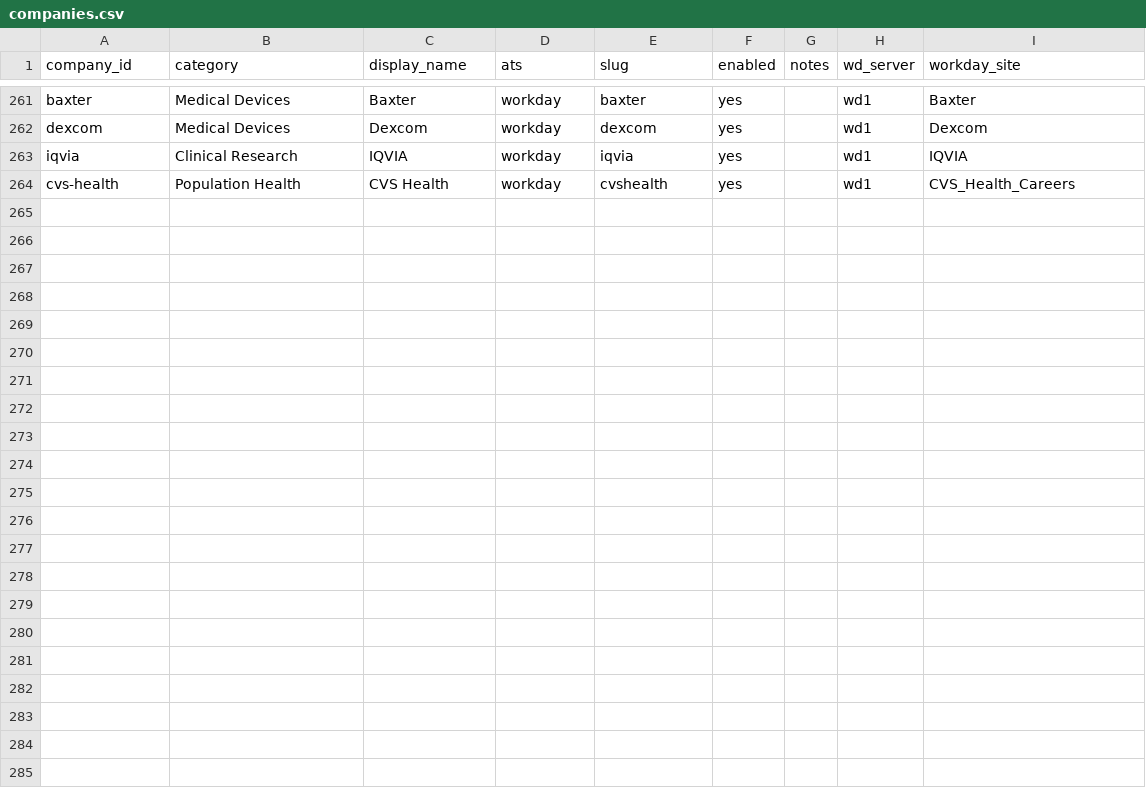
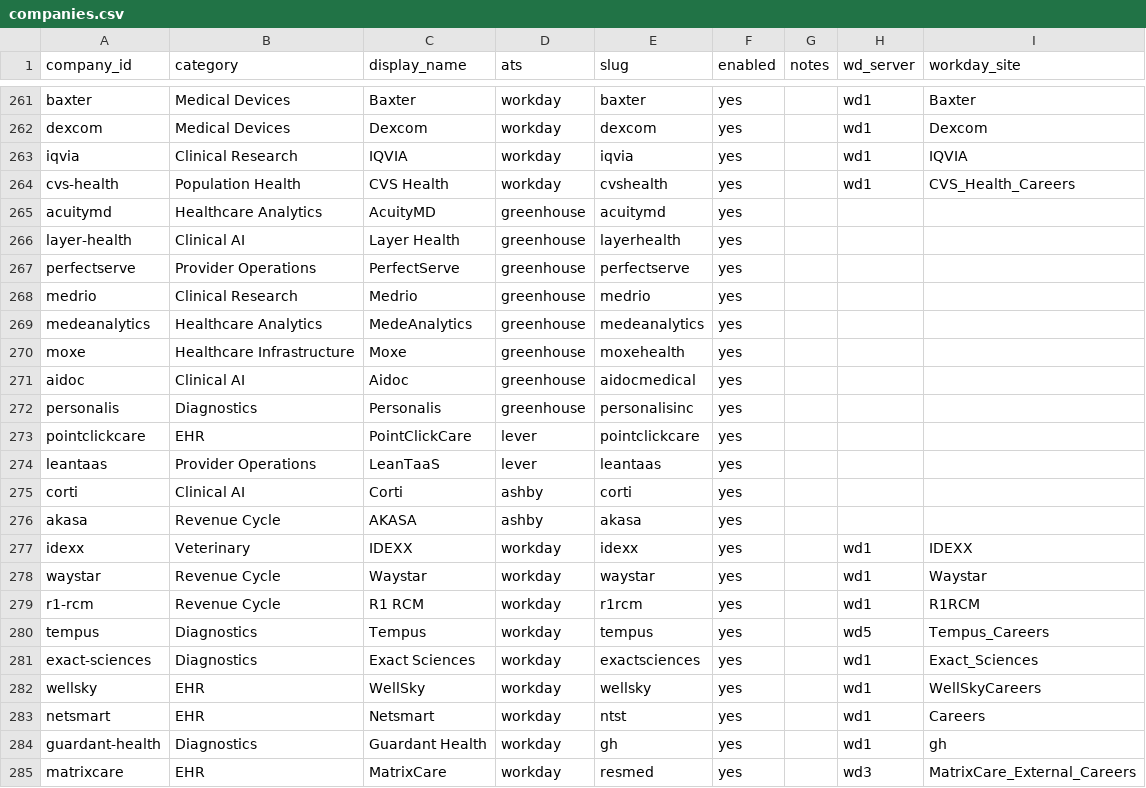
Before and after one commit to Artzalife/job-search-agent, a CSV file: data/companies.csv, drawn as a sheet; only a part is shown, gaps mark what is left out; the diff names each change by its address in the sheet, - before the commit and + after, or states it on an @@ line.

```diff
--- a/data/companies.csv
+++ b/data/companies.csv
+row 265: acuitymd | Healthcare Analytics | AcuityMD | greenhouse | acuitymd | yes
+row 266: layer-health | Clinical AI | Layer Health | greenhouse | layerhealth | yes
+row 267: perfectserve | Provider Operations | PerfectServe | greenhouse | perfectserve | yes
+row 268: medrio | Clinical Research | Medrio | greenhouse | medrio | yes
+row 269: medeanalytics | Healthcare Analytics | MedeAnalytics | greenhouse | medeanalytics | yes
+row 270: moxe | Healthcare Infrastructure | Moxe | greenhouse | moxehealth | yes
+row 271: aidoc | Clinical AI | Aidoc | greenhouse | aidocmedical | yes
+row 272: personalis | Diagnostics | Personalis | greenhouse | personalisinc | yes
+row 273: pointclickcare | EHR | PointClickCare | lever | pointclickcare | yes
+row 274: leantaas | Provider Operations | LeanTaaS | lever | leantaas | yes
+row 275: corti | Clinical AI | Corti | ashby | corti | yes
+row 276: akasa | Revenue Cycle | AKASA | ashby | akasa | yes
+row 277: idexx | Veterinary | IDEXX | workday | idexx | yes |  | wd1 | IDEXX
+row 278: waystar | Revenue Cycle | Waystar | workday | waystar | yes |  | wd1 | Waystar
+row 279: r1-rcm | Revenue Cycle | R1 RCM | workday | r1rcm | yes |  | wd1 | R1RCM
+row 280: tempus | Diagnostics | Tempus | workday | tempus | yes |  | wd5 | Tempus_Careers
+row 281: exact-sciences | Diagnostics | Exact Sciences | workday | exactsciences | yes |  | wd1 | Exact_Sciences
+row 282: wellsky | EHR | WellSky | workday | wellsky | yes |  | wd1 | WellSkyCareers
+row 283: netsmart | EHR | Netsmart | workday | ntst | yes |  | wd1 | Careers
+row 284: guardant-health | Diagnostics | Guardant Health | workday | gh | yes |  | wd1 | gh
+row 285: matrixcare | EHR | MatrixCare | workday | resmed | yes |  | wd3 | MatrixCare_External_Careers
```
Also changed, not shown: 1 other file.
